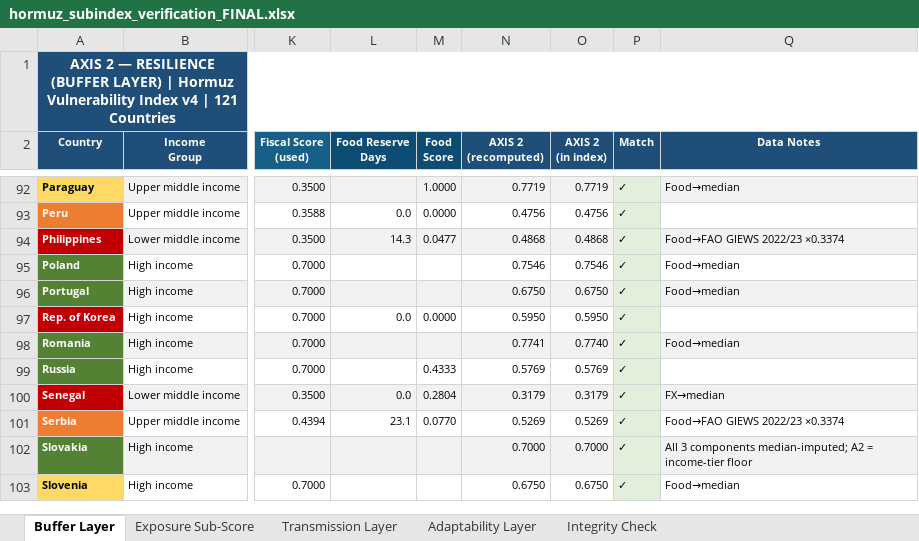
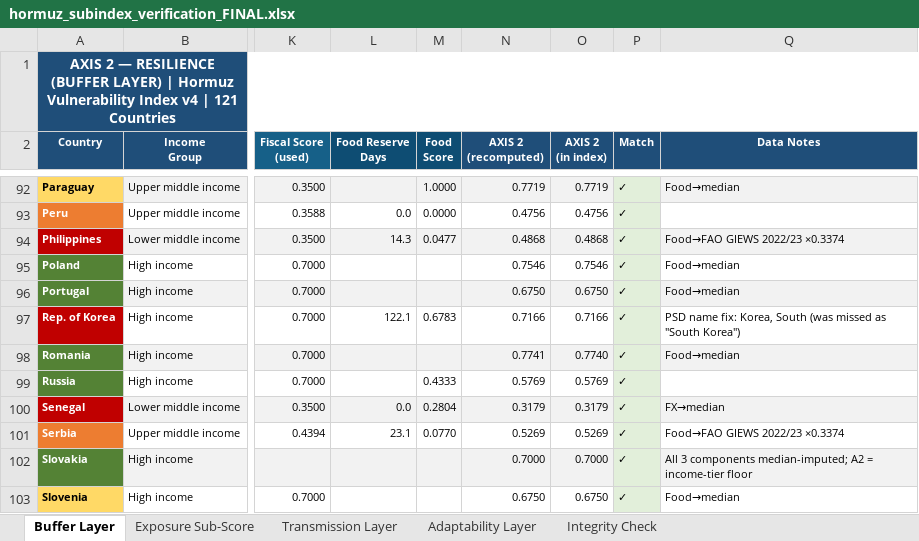
Before and after one commit to solus-ersatz/cookedindex, an Excel workbook: hormuz_subindex_verification_FINAL.xlsx, sheet Buffer Layer, drawn as a sheet; only a part is shown, gaps mark what is left out; values as stored, in another font and other column widths than the file's, no borders; the diff names each change by its address in the sheet, - before the commit and + after, or states it on an @@ line.

```diff
--- a/hormuz_subindex_verification_FINAL.xlsx (sheet Buffer Layer)
+++ b/hormuz_subindex_verification_FINAL.xlsx (sheet Buffer Layer)
-L97 (Food Reserve Days): 0.0
+L97 (Food Reserve Days): 122.1
-M97 (Food Score): 0.0000
+M97 (Food Score): 0.6783
-N97 (AXIS 2 (recomputed)): 0.5950
+N97 (AXIS 2 (recomputed)): 0.7166
-O97 (AXIS 2 (in index)): 0.5950
+O97 (AXIS 2 (in index)): 0.7166
-Q97 (Data Notes): (empty)
+Q97 (Data Notes): PSD name fix: Korea, South (was missed as "South Korea")
```
Also changed, not shown: sheet Integrity Check, hormuz_vulnerability_index_v4_russia_FINAL.xlsx.
